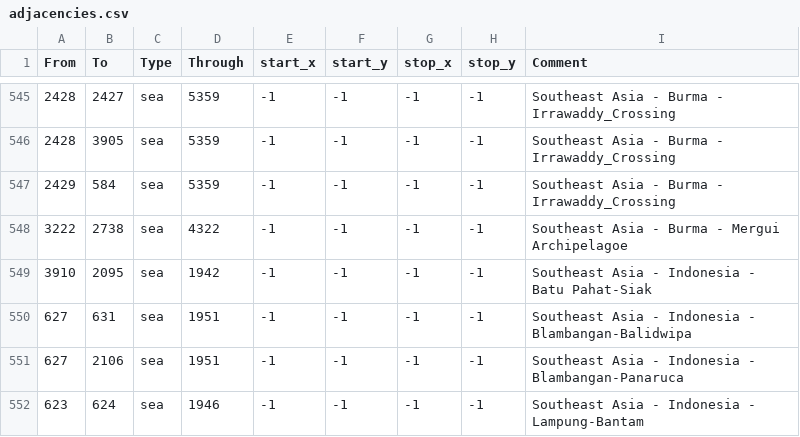
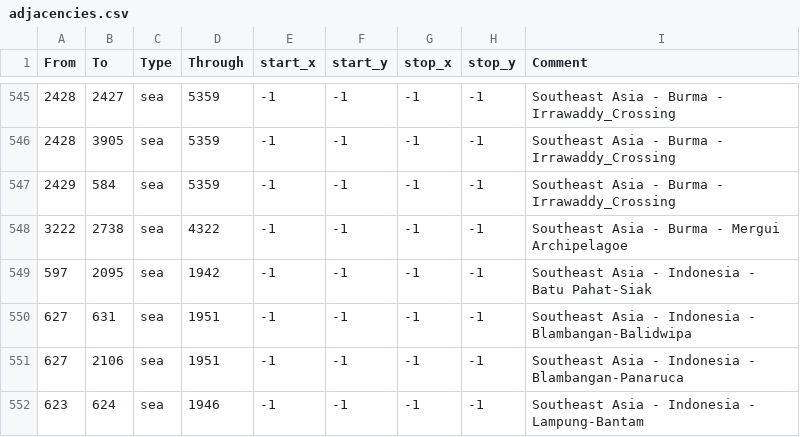
Before and after one commit to 00matthew2000/MEIOUAncient, a CSV file: map/adjacencies.csv, drawn as a sheet; only a part is shown, gaps mark what is left out.

```diff
--- a/map/adjacencies.csv
+++ b/map/adjacencies.csv
@@ -548,3 +548,3 @@ From;To;Type;Through;start_x;start_y;stop_x;stop_y;Comment
 3222;2738;sea;4322;-1;-1;-1;-1;Southeast Asia - Burma - Mergui Archipelagoe
-3910;2095;sea;1942;-1;-1;-1;-1;Southeast Asia - Indonesia - Batu Pahat-Siak
+597;2095;sea;1942;-1;-1;-1;-1;Southeast Asia - Indonesia - Batu Pahat-Siak
 627;631;sea;1951;-1;-1;-1;-1;Southeast Asia - Indonesia - Blambangan-Balidwipa
```
Also changed, not shown: map/definition.csv, 4 other files.
